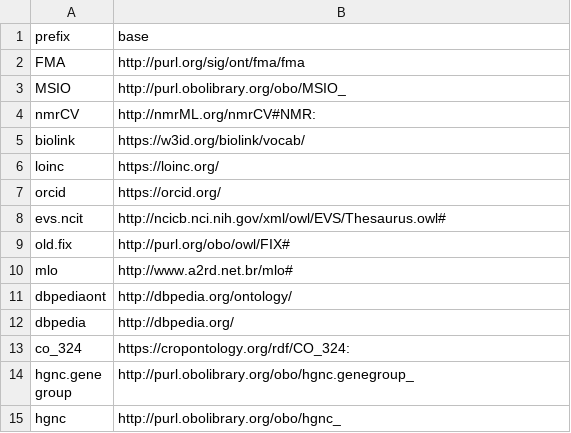
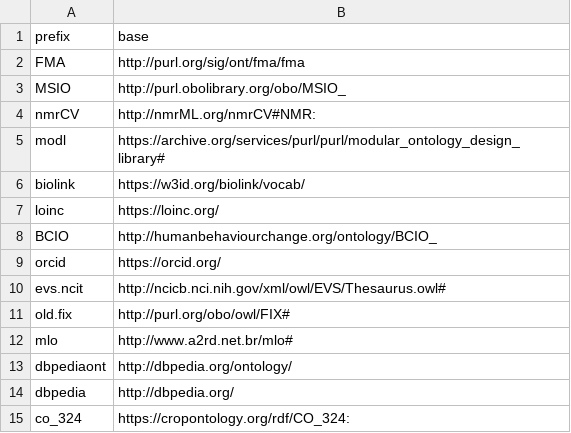
Before and after one commit to INCATools/semantic-sql, a CSV file: src/semsql/builder/prefixes/prefixes_local.csv, drawn as a sheet; only a part is shown; the shorter side is filled out with more unchanged rows; the diff names each change by its address in the sheet, - before the commit and + after, or states it on an @@ line.

```diff
--- a/src/semsql/builder/prefixes/prefixes_local.csv
+++ b/src/semsql/builder/prefixes/prefixes_local.csv
+row 5: modl | https://archive.org/services/purl/purl/modular_ontology_design_library#
+row 8: BCIO | http://humanbehaviourchange.org/ontology/BCIO_
```
Also changed, not shown: src/semsql/builder/prefixes/prefixes.csv, 8 other files.
